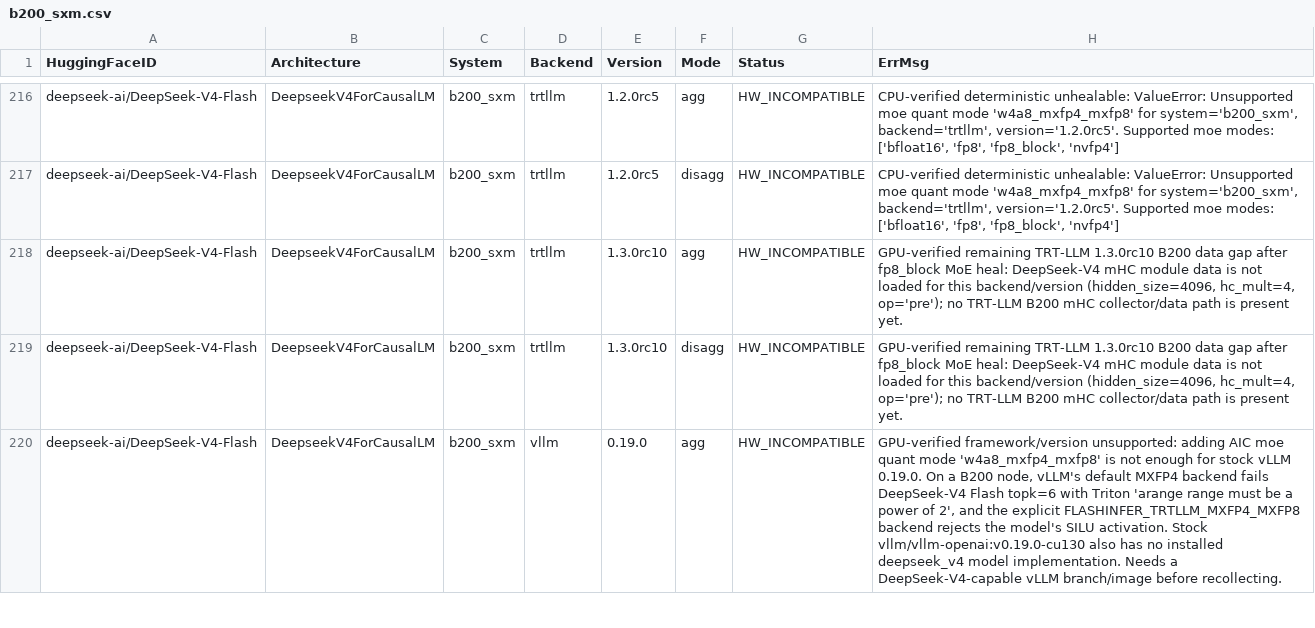
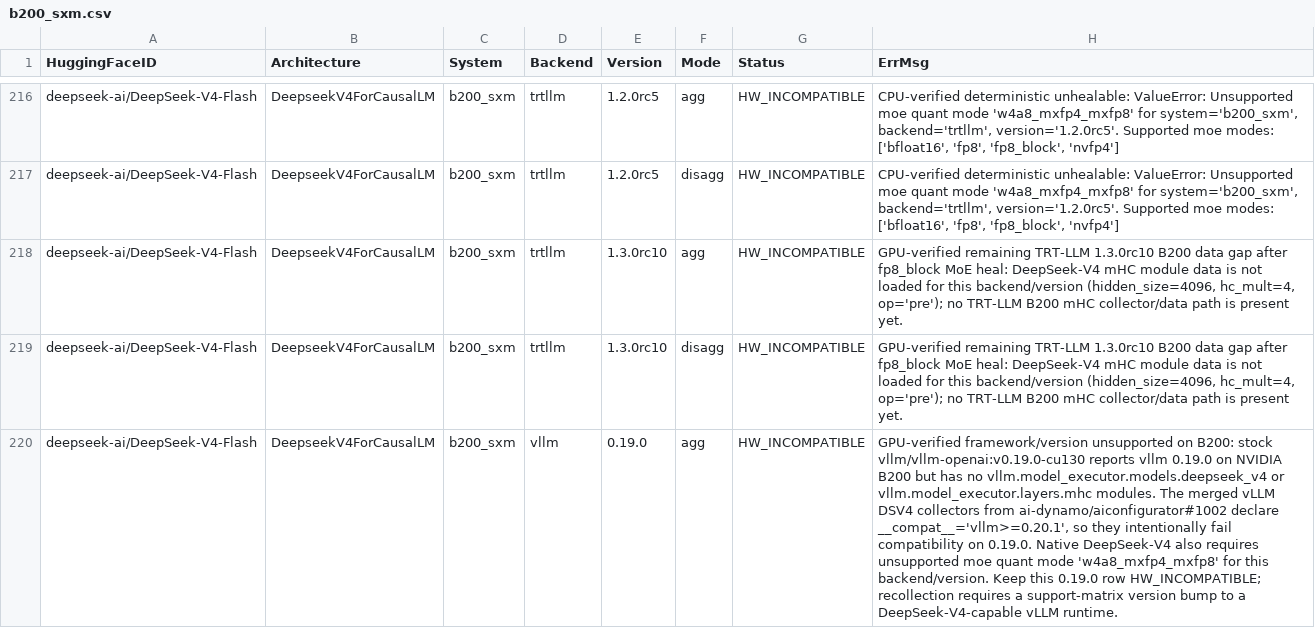
Before and after one commit to ai-dynamo/aiconfigurator, a CSV file: src/aiconfigurator/systems/support_matrix/b200_sxm.csv, drawn as a sheet; only a part is shown, gaps mark what is left out; the diff covers the shown part only; the diff names each change by its address in the sheet, - before the commit and + after, or states it on an @@ line.

Commit message:
fix: document b200 vllm dsv4 0.19.0 gap
Signed-off-by: Jason Zhou (Engrg-Hardware 1) <jasonzho@nvidia.com>

```diff
--- a/src/aiconfigurator/systems/support_matrix/b200_sxm.csv
+++ b/src/aiconfigurator/systems/support_matrix/b200_sxm.csv
-H220 (ErrMsg): GPU-verified framework/version unsupported: adding AIC moe quant mode 'w4a8_mxfp4_mxfp8' is not enough for stock vLLM 0.19.0. On a B200 node, vLLM's default MXFP4 backend fails DeepSeek-V4 Flash topk=6 with Triton 'arange range must be a power of 2', and the explicit FLASHINFER_TRTLLM_MXFP4_MXFP8 backend rejects the model's SILU activation. Stock vllm/vllm-openai:v0.19.0-cu130 also has no installed deepseek_v4 model implementation. Needs a DeepSeek-V4-capable vLLM branch/image before recollecting.
+H220 (ErrMsg): GPU-verified framework/version unsupported on B200: stock vllm/vllm-openai:v0.19.0-cu130 reports vllm 0.19.0 on NVIDIA B200 but has no vllm.model_executor.models.deepseek_v4 or vllm.model_executor.layers.mhc modules. The merged vLLM DSV4 collectors from ai-dynamo/aiconfigurator#1002 declare __compat__='vllm>=0.20.1', so they intentionally fail compatibility on 0.19.0. Native DeepSeek-V4 also requires unsupported moe quant mode 'w4a8_mxfp4_mxfp8' for this backend/version. Keep this 0.19.0 row HW_INCOMPATIBLE; recollection requires a support-matrix version bump to a DeepSeek-V4-capable vLLM runtime.
```
Also changed, not shown: 7 edited cells elsewhere in this file.
